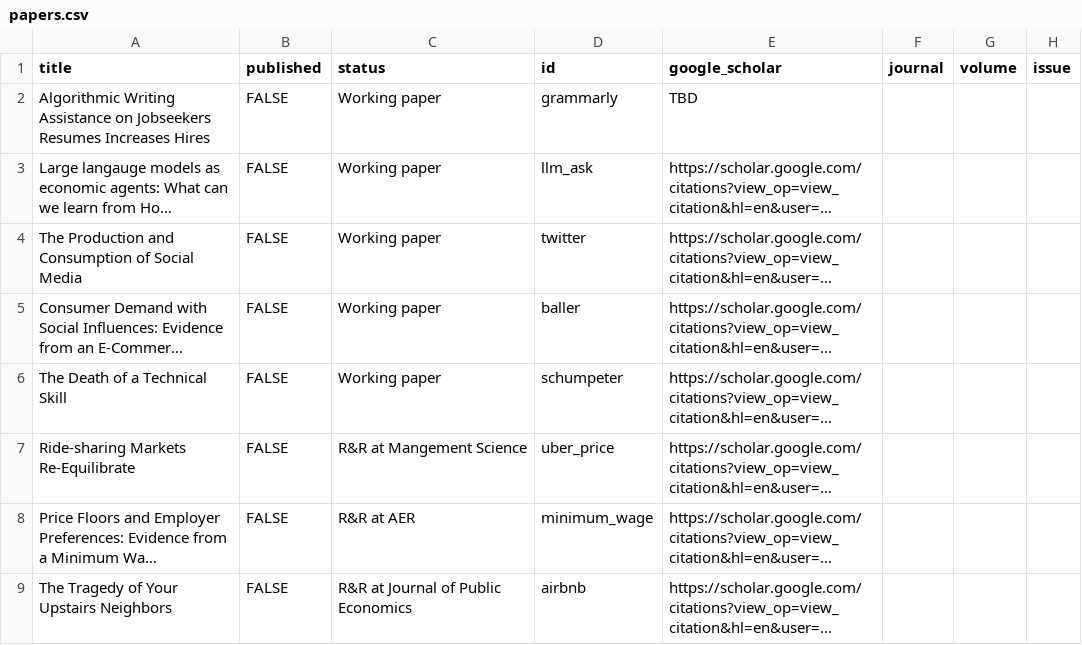
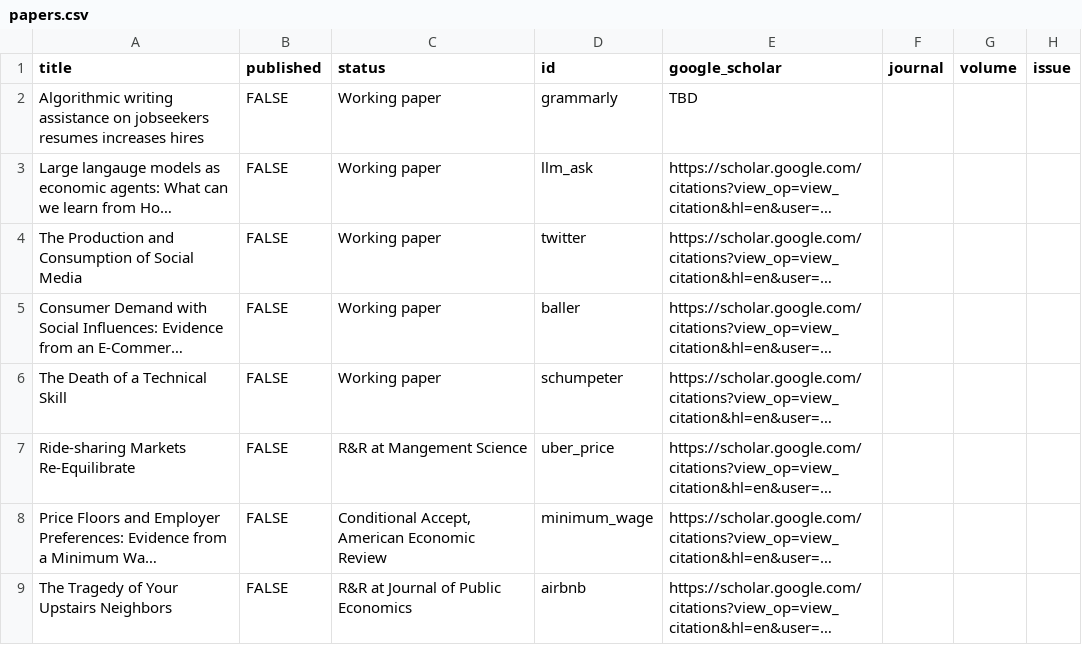
Before and after one commit to johnjosephhorton/johnjosephhorton.github.io, a CSV file: papers.csv, drawn as a sheet; only a part is shown; long unchanged cells end in …; the diff names each change by its address in the sheet, - before the commit and + after, or states it on an @@ line.

```diff
--- a/papers.csv
+++ b/papers.csv
-A2 (title): Algorithmic Writing Assistance on Jobseekers Resumes Increases Hires
+A2 (title): Algorithmic writing assistance on jobseekers resumes increases hires
-C8 (status): R&R at AER
+C8 (status): Conditional Accept, American Economic Review
```
Also changed, not shown: logs.csv, 1 other file.
